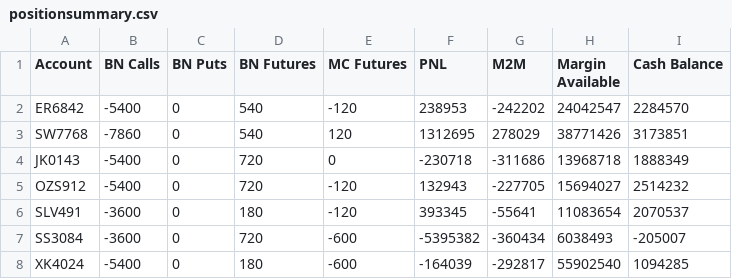
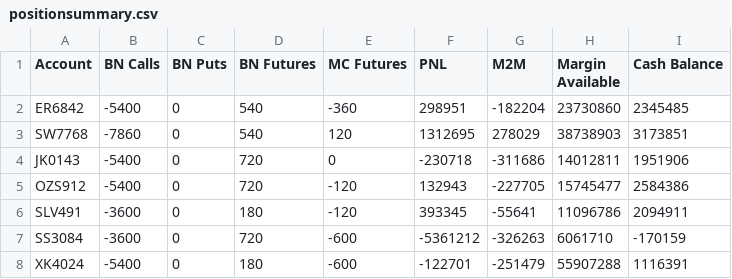
Before and after one commit to samirhuf/positions, a CSV file: positionsummary.csv, drawn as a sheet.

Commit message:
upload csv

```diff
--- a/positionsummary.csv
+++ b/positionsummary.csv
@@ -1,8 +1,8 @@
 Account,BN Calls,BN Puts,BN Futures,MC Futures,PNL,M2M,Margin Available,Cash Balance
-ER6842,-5400,0,540,-120,238953,-242202,24042547,2284570
-SW7768,-7860,0,540,120,1312695,278029,38771426,3173851
-JK0143,-5400,0,720,0,-230718,-311686,13968718,1888349
-OZS912,-5400,0,720,-120,132943,-227705,15694027,2514232
-SLV491,-3600,0,180,-120,393345,-55641,11083654,2070537
-SS3084,-3600,0,720,-600,-5395382,-360434,6038493,-205007
-XK4024,-5400,0,180,-600,-164039,-292817,55902540,1094285
+ER6842,-5400,0,540,-360,298951,-182204,23730860,2345485
+SW7768,-7860,0,540,120,1312695,278029,38738903,3173851
+JK0143,-5400,0,720,0,-230718,-311686,14012811,1951906
+OZS912,-5400,0,720,-120,132943,-227705,15745477,2584386
+SLV491,-3600,0,180,-120,393345,-55641,11096786,2094911
+SS3084,-3600,0,720,-600,-5361212,-326263,6061710,-170159
+XK4024,-5400,0,180,-600,-122701,-251479,55907288,1116391
```
